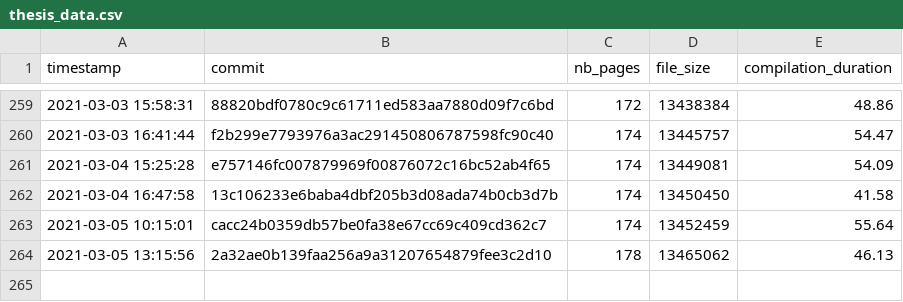
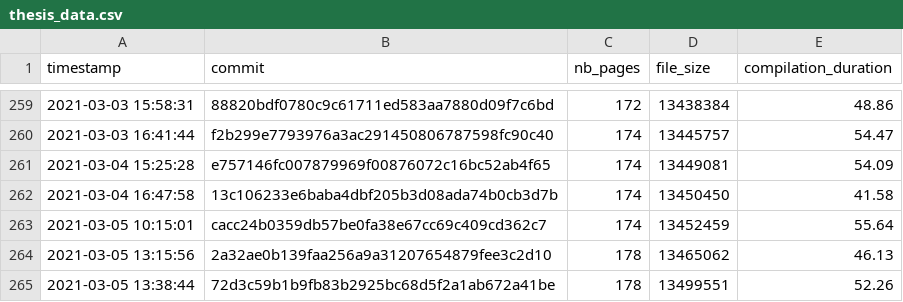
Before and after one commit to Ezibenroc/thesis, a CSV file: build/thesis_data.csv, drawn as a sheet; only a part is shown, gaps mark what is left out; the diff names each change by its address in the sheet, - before the commit and + after, or states it on an @@ line.

Commit message:
New compilation

```diff
--- a/build/thesis_data.csv
+++ b/build/thesis_data.csv
+row 265: 2021-03-05 13:38:44 | 72d3c59b1b9fb83b2925bc68d5f2a1ab672a41be | 178 | 13499551 | 52.26
```
Also changed, not shown: 2 other files.
